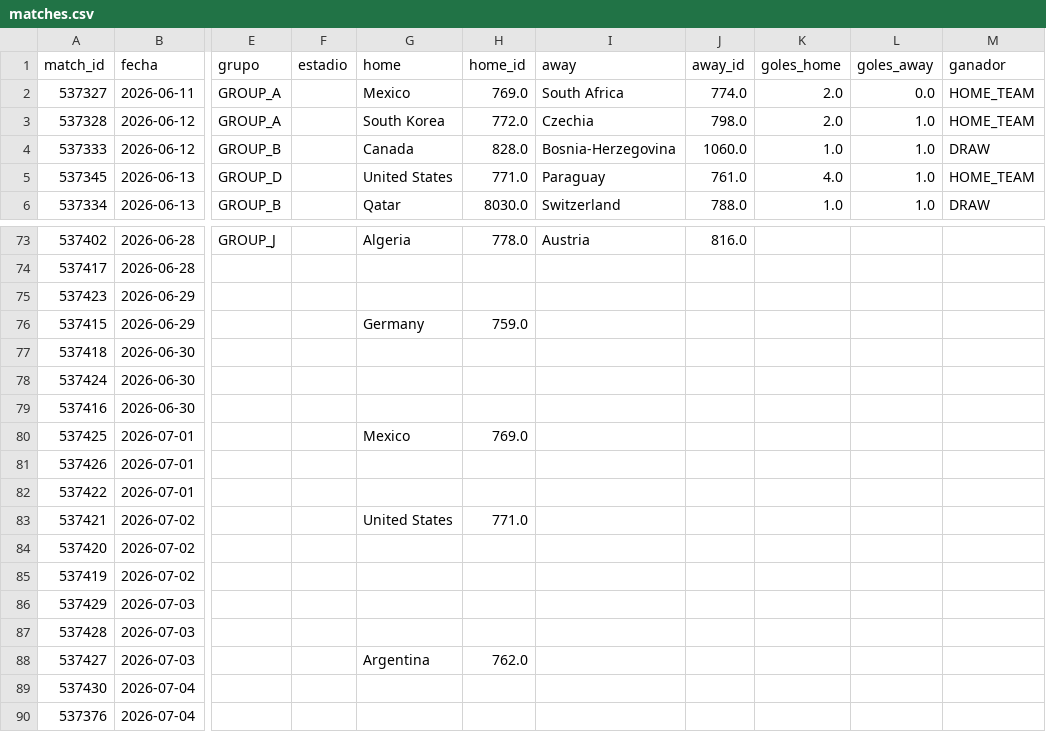
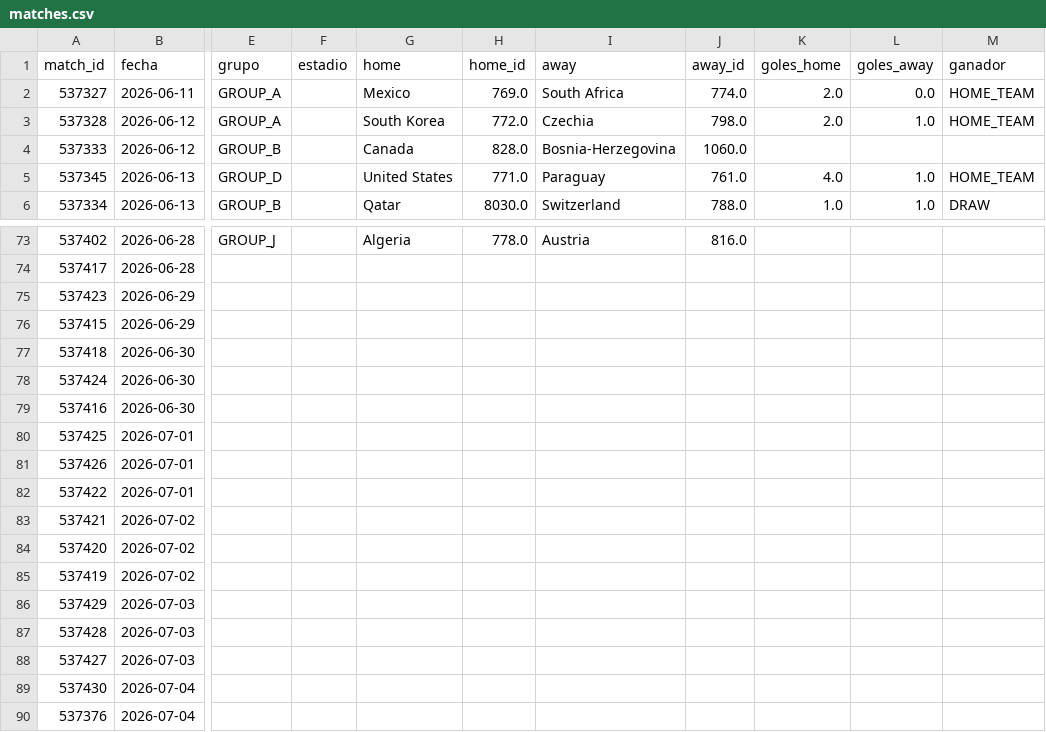
Before and after one commit to dbouzada/mundial-2026-data, a CSV file: data/processed/matches.csv, drawn as a sheet; only a part is shown, gaps mark what is left out; the diff names each change by its address in the sheet, - before the commit and + after, or states it on an @@ line.

```diff
--- a/data/processed/matches.csv
+++ b/data/processed/matches.csv
-K4 (goles_home): 1.0
+K4 (goles_home): (empty)
-L4 (goles_away): 1.0
+L4 (goles_away): (empty)
-M4 (ganador): DRAW
+M4 (ganador): (empty)
-G76 (home): Germany
+G76 (home): (empty)
-H76 (home_id): 759.0
+H76 (home_id): (empty)
-G80 (home): Mexico
+G80 (home): (empty)
-H80 (home_id): 769.0
+H80 (home_id): (empty)
-G83 (home): United States
+G83 (home): (empty)
-H83 (home_id): 771.0
+H83 (home_id): (empty)
-G88 (home): Argentina
+G88 (home): (empty)
-H88 (home_id): 762.0
+H88 (home_id): (empty)
```
Also changed, not shown: 3 other files.
